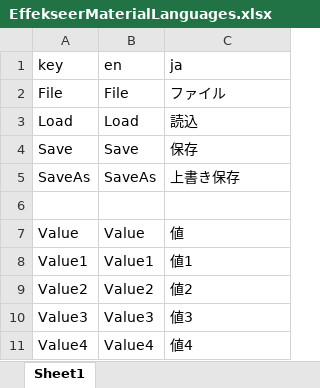
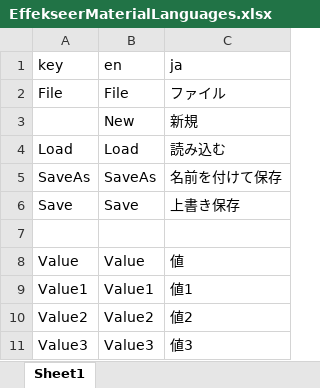
Before and after one commit to effekseer/Effekseer, an Excel workbook: Dev/release/resources/EffekseerMaterialLanguages.xlsx, sheet Sheet1, drawn as a sheet; only a part is shown; the shorter side is filled out with more unchanged rows; values as stored, in another font and other column widths than the file's, no borders; removed rows and columns are numbered as before the commit, all else as after; the diff names each change by its address in the sheet, - before the commit and + after, or states it on an @@ line.

Commit message:
implemented a communication between effekseer and material editor

```diff
--- a/Dev/release/resources/EffekseerMaterialLanguages.xlsx (sheet Sheet1)
+++ b/Dev/release/resources/EffekseerMaterialLanguages.xlsx (sheet Sheet1)
+row 3:  | New | 新規
-C4 (ja): 読込
+C4 (ja): 読み込む
+row 5: SaveAs | SaveAs | 名前を付けて保存
-C6 (ja): 保存
+C6 (ja): 上書き保存
-row 5: SaveAs | SaveAs | 上書き保存
```
Also changed, not shown: 18 other files.
